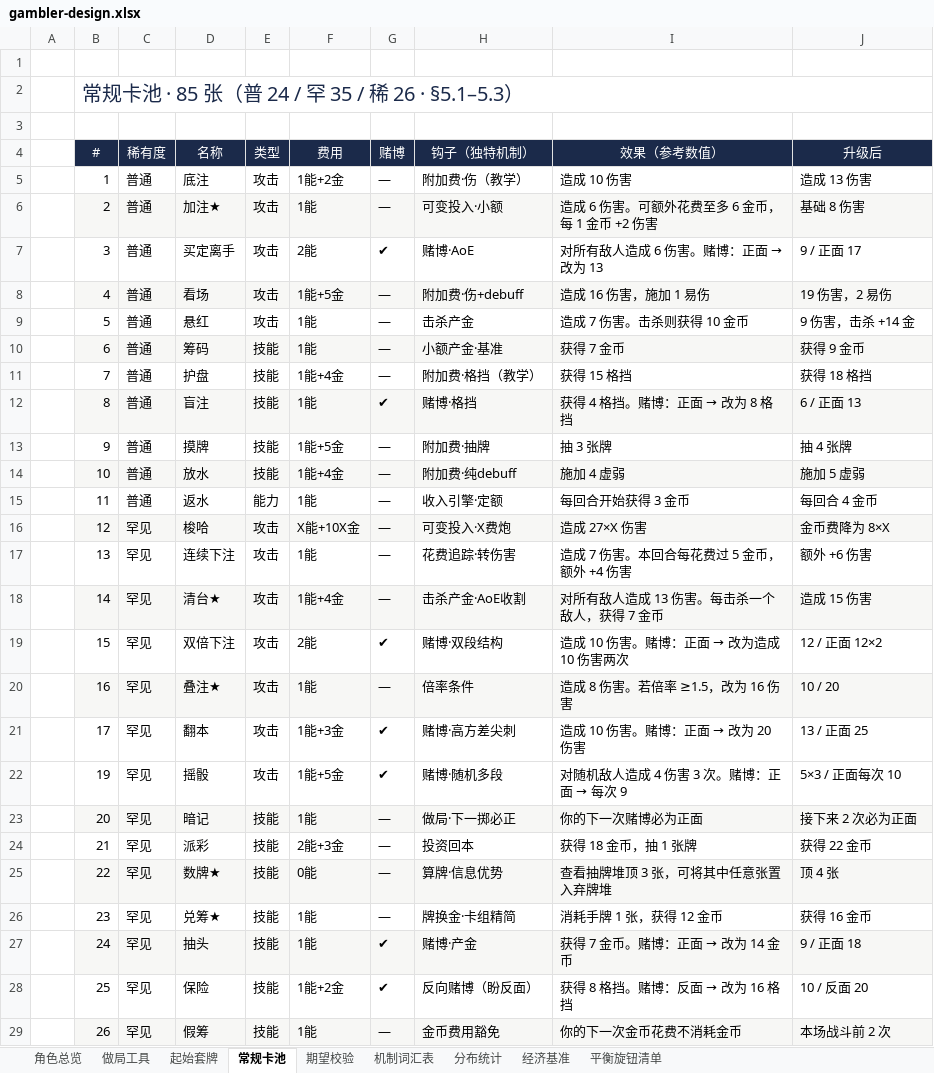
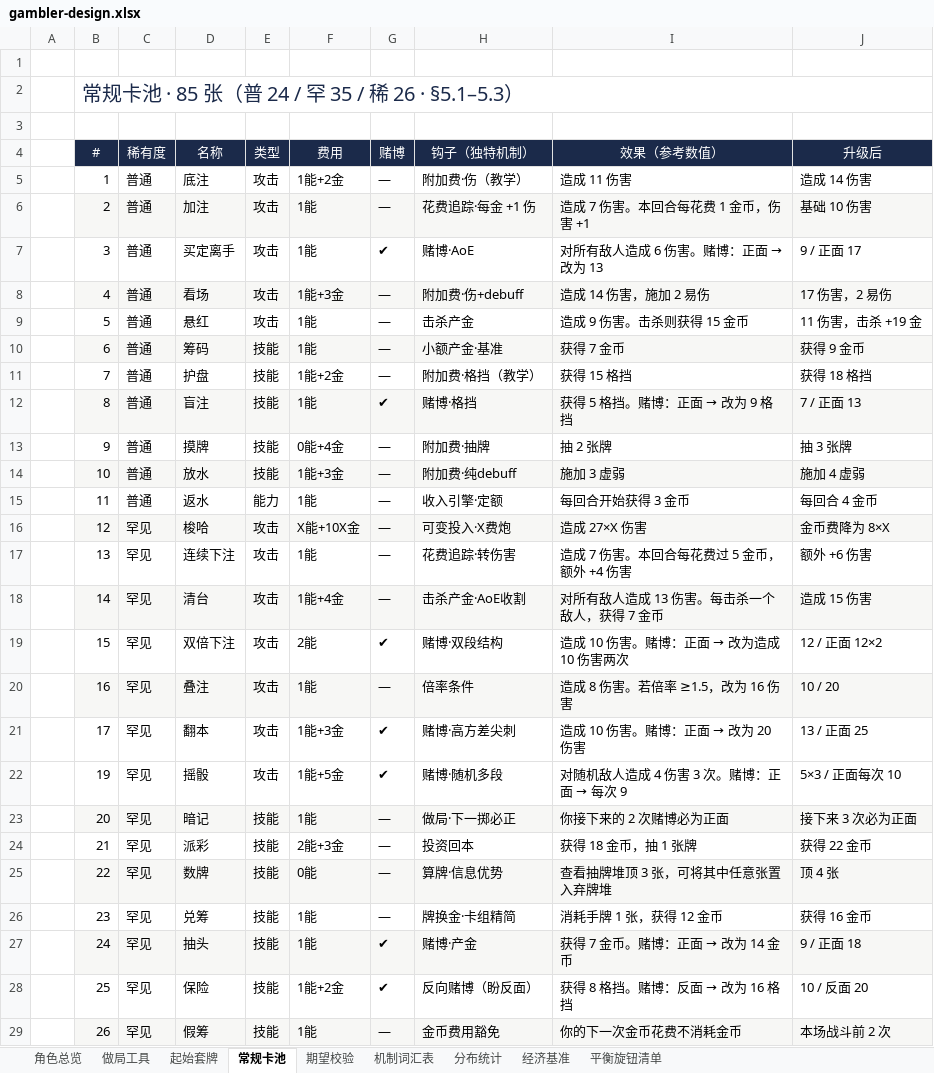
Before and after one commit to hknnn99222/sts2-mod, an Excel workbook: docs/design/gambler-design.xlsx, sheet 常规卡池, drawn as a sheet; only a part is shown; values as stored, in another font and other column widths than the file's, no borders; the diff covers the shown part only; the diff names each change by its address in the sheet, - before the commit and + after, or states it on an @@ line.

```diff
--- a/docs/design/gambler-design.xlsx (sheet 常规卡池)
+++ b/docs/design/gambler-design.xlsx (sheet 常规卡池)
-I5 (效果（参考数值）): 造成 10 伤害
+I5 (效果（参考数值）): 造成 11 伤害
-J5 (升级后): 造成 13 伤害
+J5 (升级后): 造成 14 伤害
-D6 (名称): 加注★
+D6 (名称): 加注
-H6 (钩子（独特机制）): 可变投入·小额
+H6 (钩子（独特机制）): 花费追踪·每金 +1 伤
-I6 (效果（参考数值）): 造成 6 伤害。可额外花费至多 6 金币，每 1 金币 +2 伤害
+I6 (效果（参考数值）): 造成 7 伤害。本回合每花费 1 金币，伤害 +1
-J6 (升级后): 基础 8 伤害
+J6 (升级后): 基础 10 伤害
-F7 (费用): 2能
+F7 (费用): 1能
-F8 (费用): 1能+5金
+F8 (费用): 1能+3金
-I8 (效果（参考数值）): 造成 16 伤害，施加 1 易伤
+I8 (效果（参考数值）): 造成 14 伤害，施加 2 易伤
-J8 (升级后): 19 伤害，2 易伤
+J8 (升级后): 17 伤害，2 易伤
-I9 (效果（参考数值）): 造成 7 伤害。击杀则获得 10 金币
+I9 (效果（参考数值）): 造成 9 伤害。击杀则获得 15 金币
-J9 (升级后): 9 伤害，击杀 +14 金
+J9 (升级后): 11 伤害，击杀 +19 金
-F11 (费用): 1能+4金
+F11 (费用): 1能+2金
@@ I12 (效果（参考数值）): 获得 4 格挡。赌博：正面 → 改为 8 格挡 → 获得 5 格挡。赌博：正面 → 改为 9 格挡 @@
-J12 (升级后): 6 / 正面 13
+J12 (升级后): 7 / 正面 13
-F13 (费用): 1能+5金
+F13 (费用): 0能+4金
-I13 (效果（参考数值）): 抽 3 张牌
+I13 (效果（参考数值）): 抽 2 张牌
-J13 (升级后): 抽 4 张牌
+J13 (升级后): 抽 3 张牌
-F14 (费用): 1能+4金
+F14 (费用): 1能+3金
-I14 (效果（参考数值）): 施加 4 虚弱
+I14 (效果（参考数值）): 施加 3 虚弱
-J14 (升级后): 施加 5 虚弱
+J14 (升级后): 施加 4 虚弱
-D18 (名称): 清台★
+D18 (名称): 清台
-D20 (名称): 叠注★
+D20 (名称): 叠注
-I23 (效果（参考数值）): 你的下一次赌博必为正面
+I23 (效果（参考数值）): 你接下来的 2 次赌博必为正面
-J23 (升级后): 接下来 2 次必为正面
+J23 (升级后): 接下来 3 次必为正面
-D25 (名称): 数牌★
+D25 (名称): 数牌
-D26 (名称): 兑筹★
+D26 (名称): 兑筹
```
Also changed, not shown: 38 edited cells elsewhere in this sheet, sheet 期望校验, sheet 机制词汇表, sheet 分布统计, docs/design/gambler-cards-classified.xlsx, docs/design/gambler-cards.xlsx, 30 other files.
